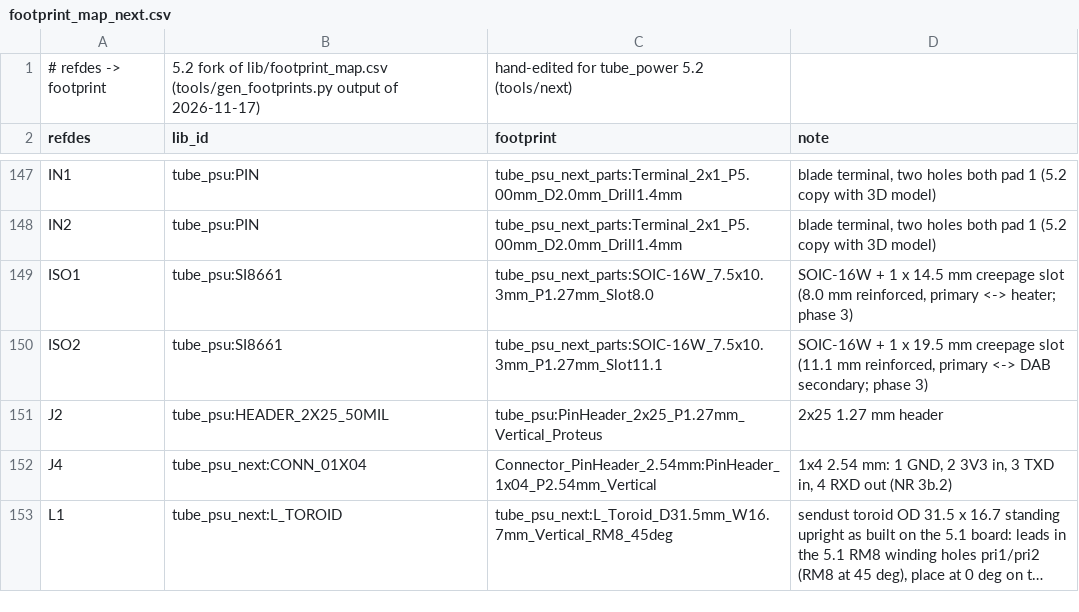
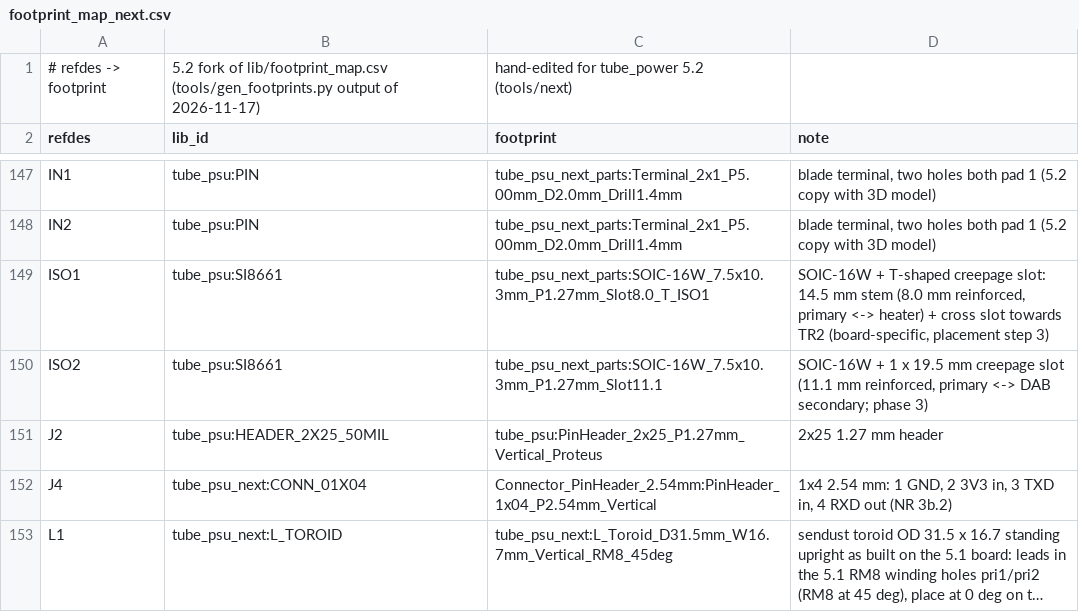
Before and after one commit to johonkanen/tube_psu_kicad, a CSV file: lib/footprint_map_next.csv, drawn as a sheet; only a part is shown, gaps mark what is left out; long unchanged cells end in ….

```diff
--- a/lib/footprint_map_next.csv
+++ b/lib/footprint_map_next.csv
@@ -148,3 +148,3 @@ IN1,tube_psu:PIN,tube_psu_next_parts:Terminal_2x1_P5.00mm_D2.0mm_Drill1.4mm,"bla
 IN2,tube_psu:PIN,tube_psu_next_parts:Terminal_2x1_P5.00mm_D2.0mm_Drill1.4mm,"blade terminal, two holes both pad 1 (5.2 copy with 3D model)"
-ISO1,tube_psu:SI8661,tube_psu_next_parts:SOIC-16W_7.5x10.3mm_P1.27mm_Slot8.0,"SOIC-16W + 1 x 14.5 mm creepage slot (8.0 mm reinforced, primary <-> heater; phase 3)"
+ISO1,tube_psu:SI8661,tube_psu_next_parts:SOIC-16W_7.5x10.3mm_P1.27mm_Slot8.0_T_ISO1,"SOIC-16W + T-shaped creepage slot: 14.5 mm stem (8.0 mm reinforced, primary <-> heater) + cross slot towards TR2 (board-specific, placement step 3)"
 ISO2,tube_psu:SI8661,tube_psu_next_parts:SOIC-16W_7.5x10.3mm_P1.27mm_Slot11.1,"SOIC-16W + 1 x 19.5 mm creepage slot (11.1 mm reinforced, primary <-> DAB secondary; phase 3)"
```
Also changed, not shown: lib/jlc_parts_next.csv, 12 other files.
